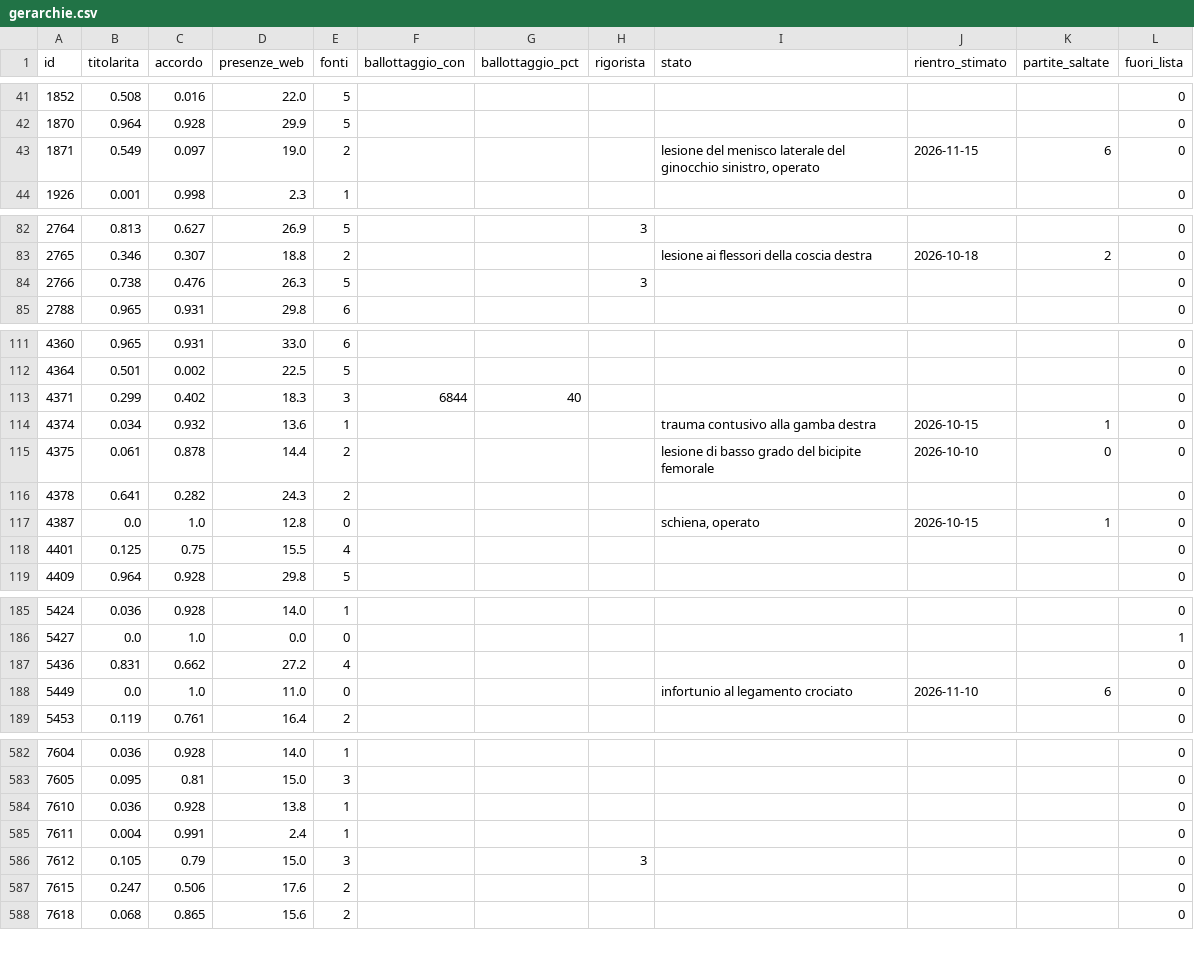
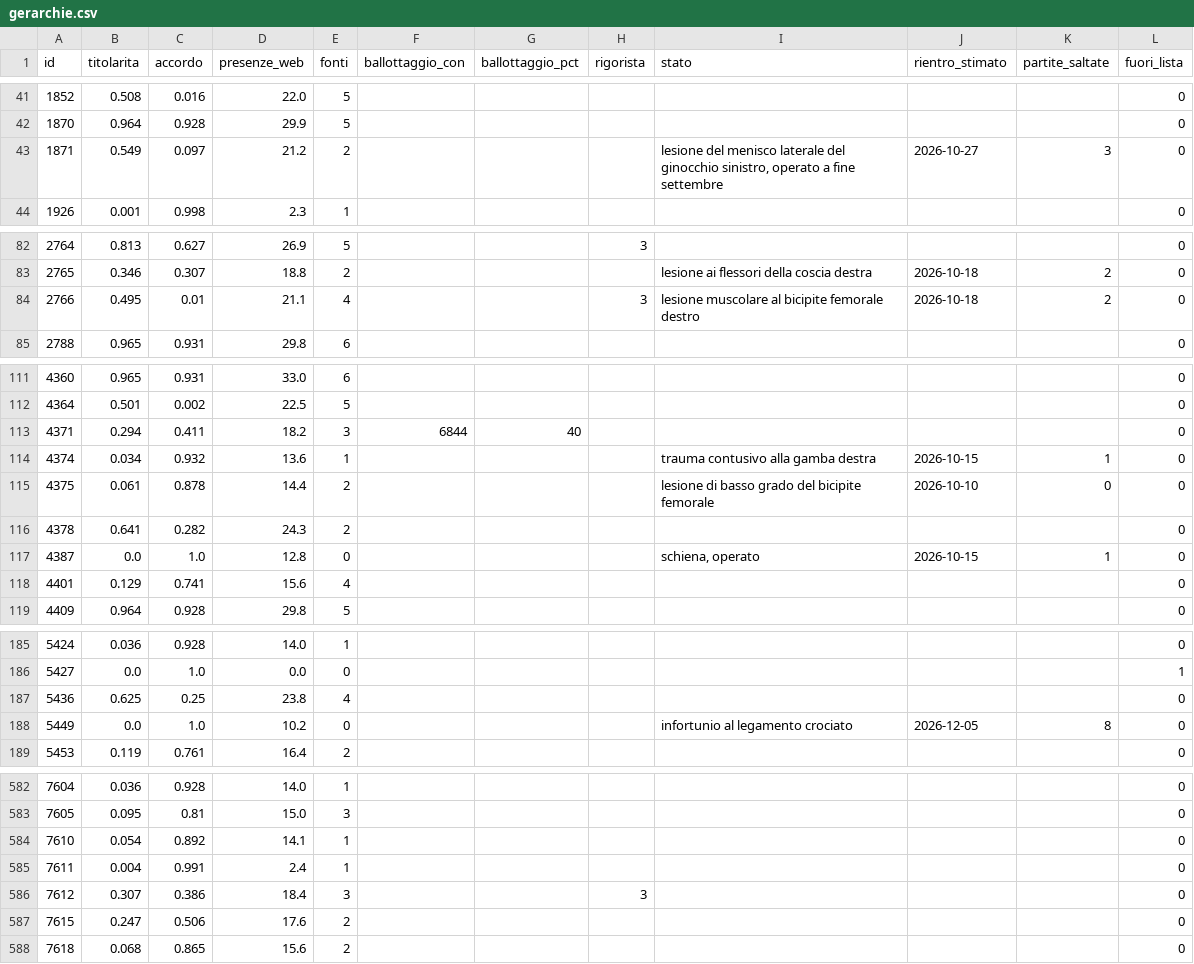
Before and after one commit to JDado02/FantaHacked-PC, a CSV file: database/gerarchie.csv, drawn as a sheet; only a part is shown, gaps mark what is left out; the diff covers the shown part only.

```diff
--- a/database/gerarchie.csv
+++ b/database/gerarchie.csv
@@ -42,3 +42,3 @@ id,titolarita,accordo,presenze_web,fonti,ballottaggio_con,ballottaggio_pct,rigor
 1870,0.964,0.928,29.9,5,,,,,,,0
-1871,0.549,0.097,19.0,2,,,,"lesione del menisco laterale del ginocchio sinistro, operato",2026-11-15,6,0
+1871,0.549,0.097,21.2,2,,,,"lesione del menisco laterale del ginocchio sinistro, operato a fine settembre",2026-10-27,3,0
 1926,0.001,0.998,2.3,1,,,,,,,0
@@ -83,3 +83,3 @@ id,titolarita,accordo,presenze_web,fonti,ballottaggio_con,ballottaggio_pct,rigor
 2765,0.346,0.307,18.8,2,,,,lesione ai flessori della coscia destra,2026-10-18,2,0
-2766,0.738,0.476,26.3,5,,,3,,,,0
+2766,0.495,0.01,21.1,4,,,3,lesione muscolare al bicipite femorale destro,2026-10-18,2,0
 2788,0.965,0.931,29.8,6,,,,,,,0
@@ -112,3 +112,3 @@ id,titolarita,accordo,presenze_web,fonti,ballottaggio_con,ballottaggio_pct,rigor
 4364,0.501,0.002,22.5,5,,,,,,,0
-4371,0.299,0.402,18.3,3,6844,40,,,,,0
+4371,0.294,0.411,18.2,3,6844,40,,,,,0
 4374,0.034,0.932,13.6,1,,,,trauma contusivo alla gamba destra,2026-10-15,1,0
@@ -117,3 +117,3 @@ id,titolarita,accordo,presenze_web,fonti,ballottaggio_con,ballottaggio_pct,rigor
 4387,0.0,1.0,12.8,0,,,,"schiena, operato",2026-10-15,1,0
-4401,0.125,0.75,15.5,4,,,,,,,0
+4401,0.129,0.741,15.6,4,,,,,,,0
 4409,0.964,0.928,29.8,5,,,,,,,0
@@ -186,4 +186,4 @@ id,titolarita,accordo,presenze_web,fonti,ballottaggio_con,ballottaggio_pct,rigor
 5427,0.0,1.0,0.0,0,,,,,,,1
-5436,0.831,0.662,27.2,4,,,,,,,0
-5449,0.0,1.0,11.0,0,,,,infortunio al legamento crociato,2026-11-10,6,0
+5436,0.625,0.25,23.8,4,,,,,,,0
+5449,0.0,1.0,10.2,0,,,,infortunio al legamento crociato,2026-12-05,8,0
 5453,0.119,0.761,16.4,2,,,,,,,0
@@ -583,5 +583,5 @@ id,titolarita,accordo,presenze_web,fonti,ballottaggio_con,ballottaggio_pct,rigor
 7605,0.095,0.81,15.0,3,,,,,,,0
-7610,0.036,0.928,13.8,1,,,,,,,0
+7610,0.054,0.892,14.1,1,,,,,,,0
 7611,0.004,0.991,2.4,1,,,,,,,0
-7612,0.105,0.79,15.0,3,,,3,,,,0
+7612,0.307,0.386,18.4,3,,,3,,,,0
 7615,0.247,0.506,17.6,2,,,,,,,0
```
Also changed, not shown: 24 edited cells elsewhere in this file, database/accoppiate.csv, database/fonti/web/consenso_giocatori.csv, 10 other files.
